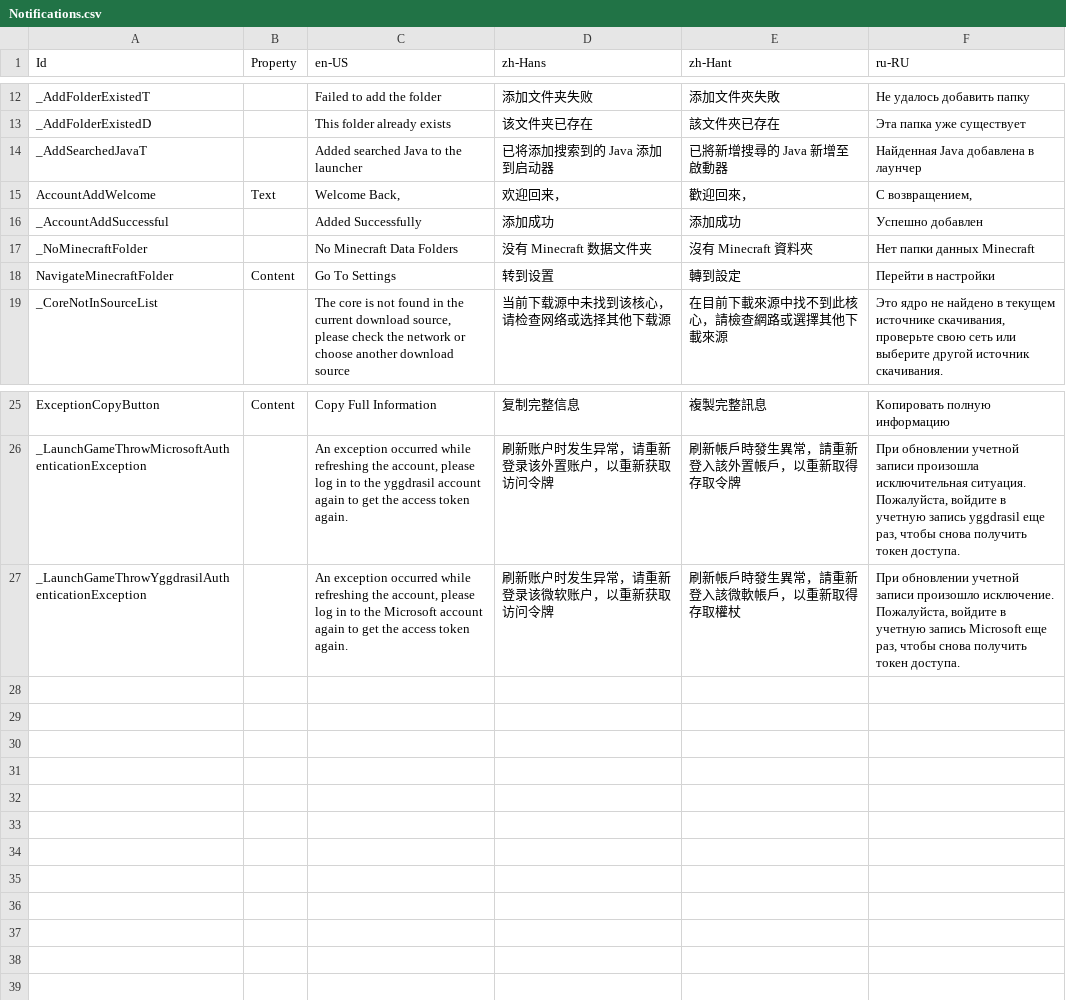
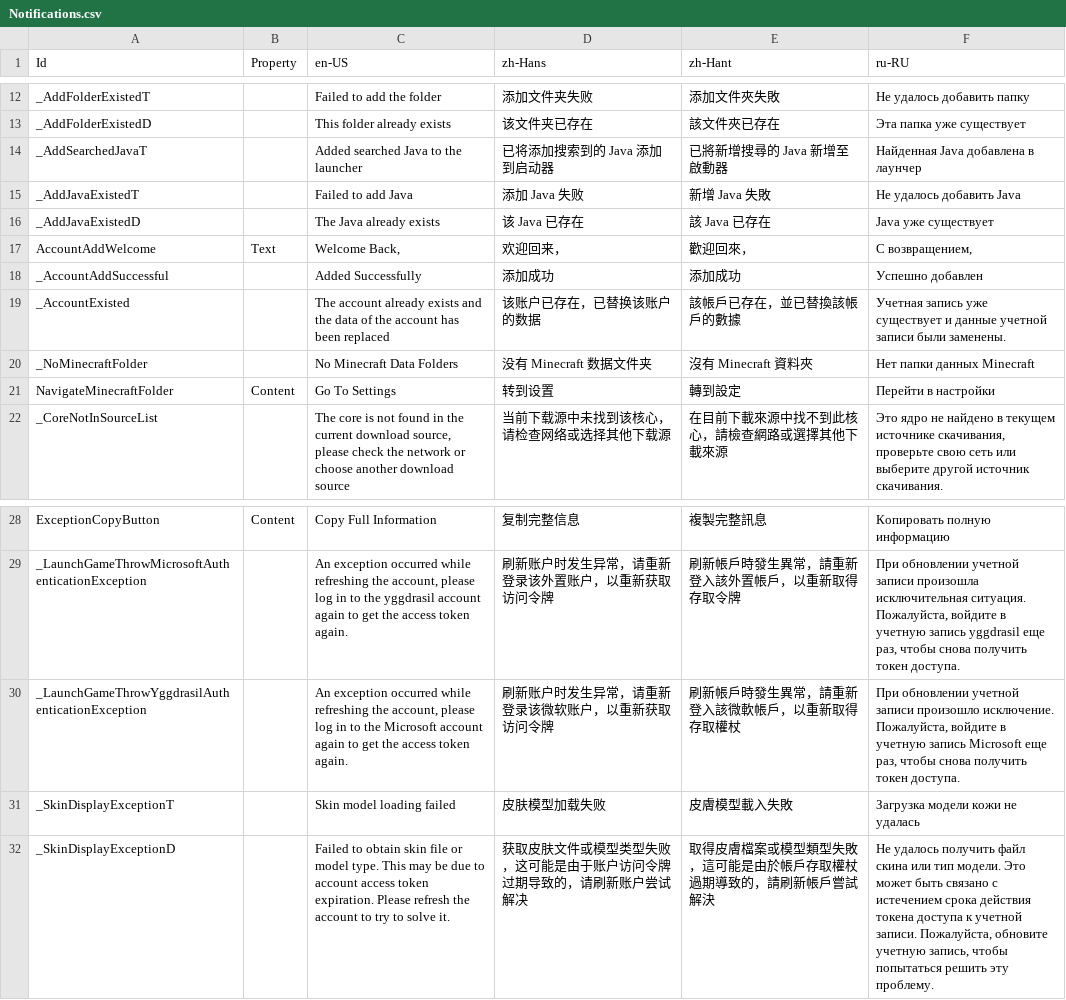
Before and after one commit to Xcube-Studio/FluentLauncher.Localization, a CSV file: Views/Notifications.csv, drawn as a sheet; only a part is shown, gaps mark what is left out; the diff names each change by its address in the sheet, - before the commit and + after, or states it on an @@ line.

Commit message:
Add Translations 2024/8/18

```diff
--- a/Views/Notifications.csv
+++ b/Views/Notifications.csv
+row 15: _AddJavaExistedT |  | Failed to add Java | 添加 Java 失败 | 新增 Java 失敗 | Не удалось добавить Java
+row 16: _AddJavaExistedD |  | The Java already exists | 该 Java 已存在 | 該 Java 已存在 | Java уже существует
+row 19: _AccountExisted |  | The account already exists and the data of the account has been replaced | 该账户已存在，已替换该账户的数据 | 該帳戶已存在，並已替換該帳戶的數據 | Учетная запись уже существует и данные учетной записи были заменены.
+row 31: _SkinDisplayExceptionT |  | Skin model loading failed | 皮肤模型加载失败 | 皮膚模型載入失敗 | Загрузка модели кожи не удалась
+row 32: _SkinDisplayExceptionD |  | Failed to obtain skin file or model type. This may be due to account access token expiration. Please refresh the account to try to solve it. | 获取皮肤文件或模型类型失败，这可能是由于账户访问令牌过期导致的，请刷新账户尝试解决 | 取得皮膚檔案或模型類型失敗，這可能是由於帳戶存取權杖過期導致的，請刷新帳戶嘗試解決 | Не удалось получить файл скина или тип модели. Это может быть связано с истечением срока действия токена доступа к учетной записи. Пожалуйста, обновите учетную запись, чтобы попытаться решить эту проблему.
```
Also changed, not shown: Views/ExceptionPage.csv, Views/Exceptions.csv.
